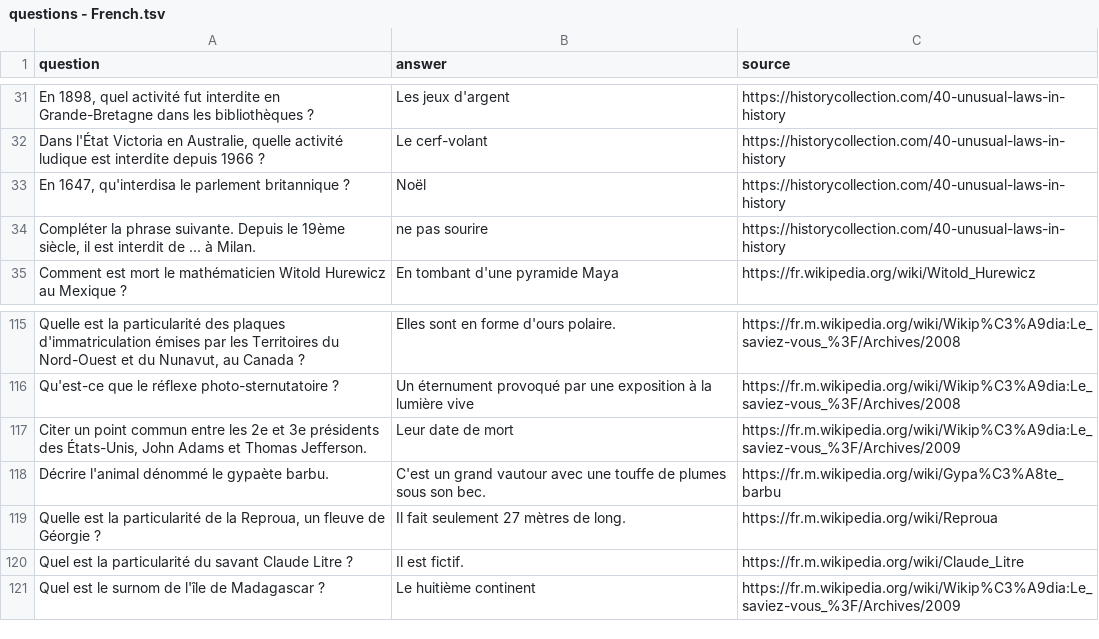
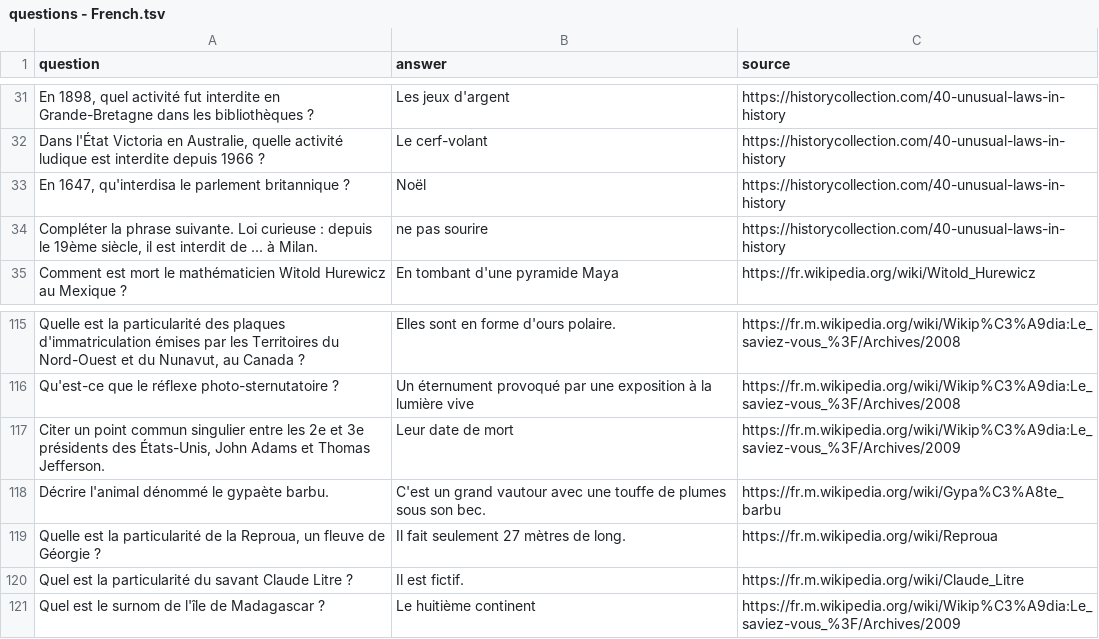
Before and after one commit to augustin-barillec/fictionary, a TSV file: questions/questions - French.tsv, drawn as a sheet; only a part is shown, gaps mark what is left out.

Commit message:
wip

```diff
--- a/questions/questions - French.tsv
+++ b/questions/questions - French.tsv
@@ -33,3 +33,3 @@ Dans l'État Victoria en Australie, quelle activité ludique est interdite depui
 En 1647, qu'interdisa le parlement britannique ?	Noël	https://historycollection.com/40-unusual-laws-in-history
-Compléter la phrase suivante. Depuis le 19ème siècle, il est interdit de ... à Milan.	ne pas sourire	https://historycollection.com/40-unusual-laws-in-history
+Compléter la phrase suivante. Loi curieuse : depuis le 19ème siècle, il est interdit de ... à Milan.	ne pas sourire	https://historycollection.com/40-unusual-laws-in-history
 Comment est mort le mathématicien Witold Hurewicz au Mexique ?	En tombant d'une pyramide Maya	https://fr.wikipedia.org/wiki/Witold_Hurewicz
@@ -116,3 +116,3 @@ Quelle est la particularité des plaques d'immatriculation émises par les Terri
 Qu'est-ce que le réflexe photo-sternutatoire ?	Un éternument provoqué par une exposition à la lumière vive	https://fr.m.wikipedia.org/wiki/Wikip%C3%A9dia:Le_saviez-vous_%3F/Archives/2008
-Citer un point commun entre les 2e et 3e présidents des États-Unis, John Adams et Thomas Jefferson.	Leur date de mort	https://fr.m.wikipedia.org/wiki/Wikip%C3%A9dia:Le_saviez-vous_%3F/Archives/2009
+Citer un point commun singulier entre les 2e et 3e présidents des États-Unis, John Adams et Thomas Jefferson.	Leur date de mort	https://fr.m.wikipedia.org/wiki/Wikip%C3%A9dia:Le_saviez-vous_%3F/Archives/2009
 Décrire l'animal dénommé le gypaète barbu.	C'est un grand vautour avec une touffe de plumes sous son bec.	https://fr.m.wikipedia.org/wiki/Gypa%C3%A8te_barbu
```
